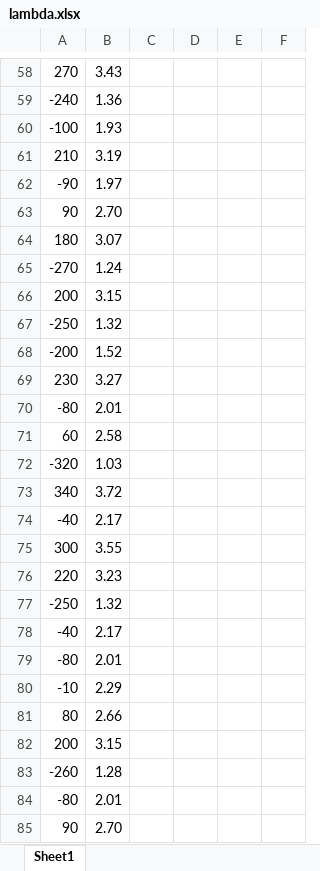
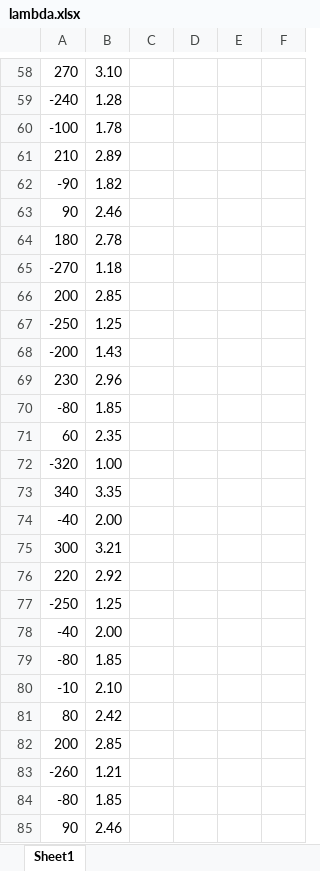
Before and after one commit to seanjohn85/football-manager, an Excel workbook: lambda.xlsx, sheet Sheet1, drawn as a sheet; only a part is shown, gaps mark what is left out; values as stored, in another font and other column widths than the file's, no borders; charts and pictures not drawn; the diff covers the shown part only; the diff names each change by its address in the sheet, - before the commit and + after, or states it on an @@ line.

```diff
--- a/lambda.xlsx (sheet Sheet1)
+++ b/lambda.xlsx (sheet Sheet1)
-B58: 3.43
+B58: 3.10
-B59: 1.36
+B59: 1.28
-B60: 1.93
+B60: 1.78
-B61: 3.19
+B61: 2.89
-B62: 1.97
+B62: 1.82
-B63: 2.70
+B63: 2.46
-B64: 3.07
+B64: 2.78
-B65: 1.24
+B65: 1.18
-B66: 3.15
+B66: 2.85
-B67: 1.32
+B67: 1.25
-B68: 1.52
+B68: 1.43
-B69: 3.27
+B69: 2.96
-B70: 2.01
+B70: 1.85
-B71: 2.58
+B71: 2.35
-B72: 1.03
+B72: 1.00
-B73: 3.72
+B73: 3.35
-B74: 2.17
+B74: 2.00
-B75: 3.55
+B75: 3.21
-B76: 3.23
+B76: 2.92
-B77: 1.32
+B77: 1.25
-B78: 2.17
+B78: 2.00
-B79: 2.01
+B79: 1.85
-B80: 2.29
+B80: 2.10
-B81: 2.66
+B81: 2.42
-B82: 3.15
+B82: 2.85
-B83: 1.28
+B83: 1.21
-B84: 2.01
+B84: 1.85
-B85: 2.70
+B85: 2.46
```
Also changed, not shown: 730 edited cells elsewhere in this sheet, charts or pictures, 3 other files.
